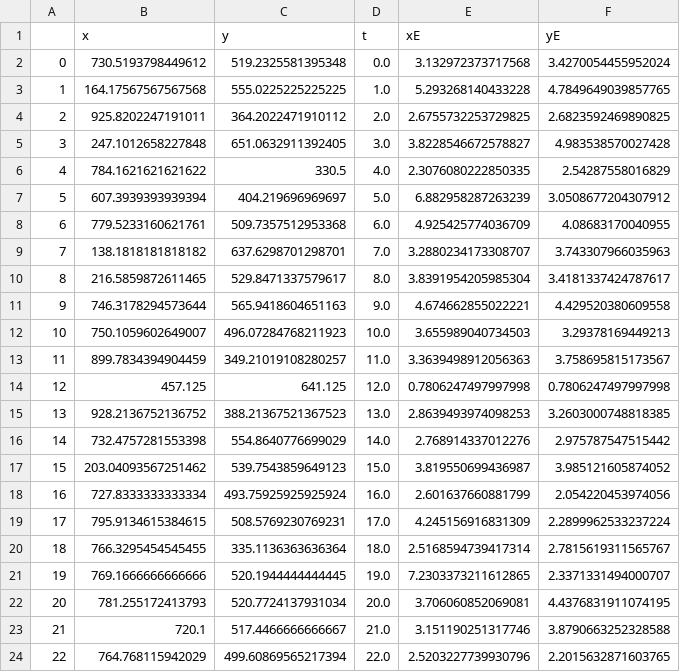
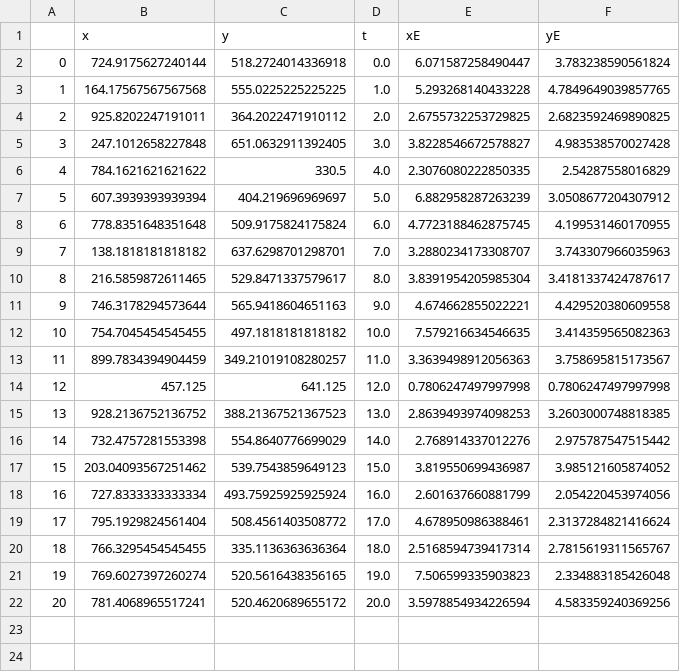
Before and after one commit to BradADDay/solarRotation, a CSV file: data/20250807_145838_ss.csv, drawn as a sheet.

```diff
--- a/data/20250807_145838_ss.csv
+++ b/data/20250807_145838_ss.csv
@@ -1,3 +1,3 @@
 ,x,y,t,xE,yE
-0,730.5193798449612,519.2325581395348,0.0,3.132972373717568,3.4270054455952024
+0,724.9175627240144,518.2724014336918,0.0,6.071587258490447,3.783238590561824
 1,164.17567567567568,555.0225225225225,1.0,5.293268140433228,4.7849649039857765
@@ -7,3 +7,3 @@
 5,607.3939393939394,404.219696969697,5.0,6.882958287263239,3.0508677204307912
-6,779.5233160621761,509.7357512953368,6.0,4.925425774036709,4.08683170040955
+6,778.8351648351648,509.9175824175824,6.0,4.7723188462875745,4.199531460170955
 7,138.1818181818182,637.6298701298701,7.0,3.2880234173308707,3.743307966035963
@@ -11,3 +11,3 @@
 9,746.3178294573644,565.9418604651163,9.0,4.674662855022221,4.429520380609558
-10,750.1059602649007,496.07284768211923,10.0,3.655989040734503,3.29378169449213
+10,754.7045454545455,497.1818181818182,10.0,7.579216634546635,3.414359565082363
 11,899.7834394904459,349.21019108280257,11.0,3.3639498912056363,3.758695815173567
@@ -18,7 +18,5 @@
 16,727.8333333333334,493.75925925925924,16.0,2.601637660881799,2.054220453974056
-17,795.9134615384615,508.5769230769231,17.0,4.245156916831309,2.2899962533237224
+17,795.1929824561404,508.4561403508772,17.0,4.678950986388461,2.3137284821416624
 18,766.3295454545455,335.1136363636364,18.0,2.5168594739417314,2.7815619311565767
-19,769.1666666666666,520.1944444444445,19.0,7.2303373211612865,2.3371331494000707
-20,781.255172413793,520.7724137931034,20.0,3.706060852069081,4.4376831911074195
-21,720.1,517.4466666666667,21.0,3.151190251317746,3.8790663252328588
-22,764.768115942029,499.60869565217394,22.0,2.5203227739930796,2.2015632871603765
+19,769.6027397260274,520.5616438356165,19.0,7.506599335903823,2.334883185426048
+20,781.4068965517241,520.4620689655172,20.0,3.5978854934226594,4.583359240369256
```
Also changed, not shown: data/20250804_154038_ss.csv, data/20250806_185238_ss.csv, 39 other files.
